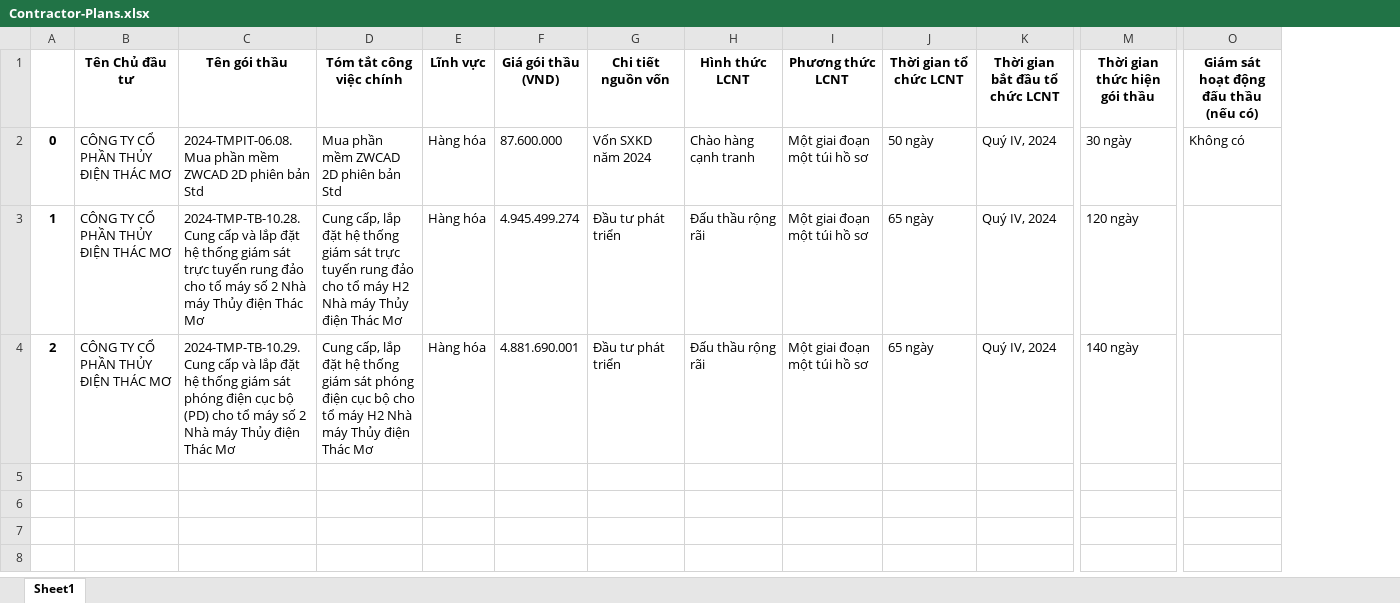
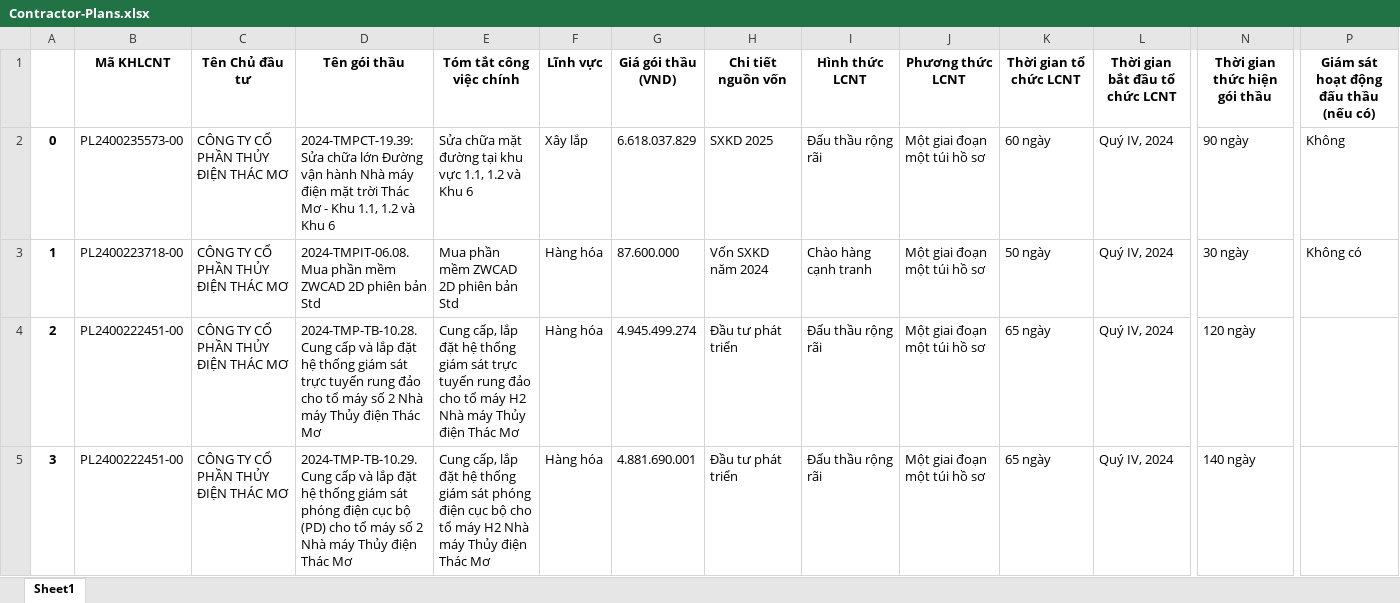
Before and after one commit to damianndn/Contractor-Scrape, an Excel workbook: Contractor-Plans.xlsx, sheet Sheet1, drawn as a sheet; only a part is shown, gaps mark what is left out; values as stored, in another font and other column widths than the file's, no borders; addresses are those after the commit; rows hold the shown columns only; the diff names each change by its address in the sheet, - before the commit and + after, or states it on an @@ line.

```diff
--- a/Contractor-Plans.xlsx (sheet Sheet1)
+++ b/Contractor-Plans.xlsx (sheet Sheet1)
+column B (Mã KHLCNT), rows 2-4: PL2400235573-00 | PL2400223718-00 | PL2400222451-00
-D2 (Tên gói thầu): 2024-TMPIT-06.08. Mua phần mềm ZWCAD 2D phiên bản Std
+D2 (Tên gói thầu): 2024-TMPCT-19.39: Sửa chữa lớn Đường vận hành Nhà máy điện mặt trời Thác Mơ - Khu 1.1, 1.2 và Khu 6
-E2 (Tóm tắt công việc chính): Mua phần mềm ZWCAD 2D phiên bản Std
+E2 (Tóm tắt công việc chính): Sửa chữa mặt đường tại khu vực 1.1, 1.2 và Khu 6
-F2 (Lĩnh vực): Hàng hóa
+F2 (Lĩnh vực): Xây lắp
-G2 (Giá gói thầu (VND)): 87.600.000
+G2 (Giá gói thầu (VND)): 6.618.037.829
-H2 (Chi tiết nguồn vốn): Vốn SXKD năm 2024
+H2 (Chi tiết nguồn vốn): SXKD 2025
-I2 (Hình thức LCNT): Chào hàng cạnh tranh
+I2 (Hình thức LCNT): Đấu thầu rộng rãi
-K2 (Thời gian tổ chức LCNT): 50 ngày
+K2 (Thời gian tổ chức LCNT): 60 ngày
-N2 (Thời gian thức hiện gói thầu): 30 ngày
+N2 (Thời gian thức hiện gói thầu): 90 ngày
-P2: Không có
+P2: Không
-D3 (Tên gói thầu): 2024-TMP-TB-10.28. Cung cấp và lắp đặt hệ thống giám sát trực tuyến rung đảo cho tổ máy số 2 Nhà máy Thủy điện Thác Mơ
+D3 (Tên gói thầu): 2024-TMPIT-06.08. Mua phần mềm ZWCAD 2D phiên bản Std
-E3 (Tóm tắt công việc chính): Cung cấp, lắp đặt hệ thống giám sát trực tuyến rung đảo cho tổ máy H2 Nhà máy Thủy điện Thác Mơ
+E3 (Tóm tắt công việc chính): Mua phần mềm ZWCAD 2D phiên bản Std
-G3 (Giá gói thầu (VND)): 4.945.499.274
+G3 (Giá gói thầu (VND)): 87.600.000
-H3 (Chi tiết nguồn vốn): Đầu tư phát triển
+H3 (Chi tiết nguồn vốn): Vốn SXKD năm 2024
-I3 (Hình thức LCNT): Đấu thầu rộng rãi
+I3 (Hình thức LCNT): Chào hàng cạnh tranh
-K3 (Thời gian tổ chức LCNT): 65 ngày
+K3 (Thời gian tổ chức LCNT): 50 ngày
-N3 (Thời gian thức hiện gói thầu): 120 ngày
+N3 (Thời gian thức hiện gói thầu): 30 ngày
-P3: (empty)
+P3: Không có
-D4 (Tên gói thầu): 2024-TMP-TB-10.29. Cung cấp và lắp đặt hệ thống giám sát phóng điện cục bộ (PD) cho tổ…
+D4 (Tên gói thầu): 2024-TMP-TB-10.28. Cung cấp và lắp đặt hệ thống giám sát trực tuyến rung đảo cho tổ…
-E4 (Tóm tắt công việc chính): …giám sát phóng điện cục bộ cho tổ…
+E4 (Tóm tắt công việc chính): …giám sát trực tuyến rung đảo cho tổ…
-G4 (Giá gói thầu (VND)): 4.881.690.001
+G4 (Giá gói thầu (VND)): 4.945.499.274
-N4 (Thời gian thức hiện gói thầu): 140 ngày
+N4 (Thời gian thức hiện gói thầu): 120 ngày
+row 5: 3 | PL2400222451-00 | CÔNG TY CỔ PHẦN THỦY ĐIỆN THÁC MƠ | 2024-TMP-TB-10.29. Cung cấp và lắp đặt hệ thống giám sát phóng điện cục bộ (PD) cho tổ máy số 2 Nhà máy Thủy điện Thác Mơ | Cung cấp, lắp đặt hệ thống giám sát phóng điện cục bộ cho tổ máy H2 Nhà máy Thủy điện Thác Mơ | Hàng hóa | 4.881.690.001 | Đầu tư phát triển | Đấu thầu rộng rãi | Một giai đoạn một túi hồ sơ | 65 ngày | Quý IV, 2024 | 140 ngày
```
Also changed, not shown: 3 other files.
